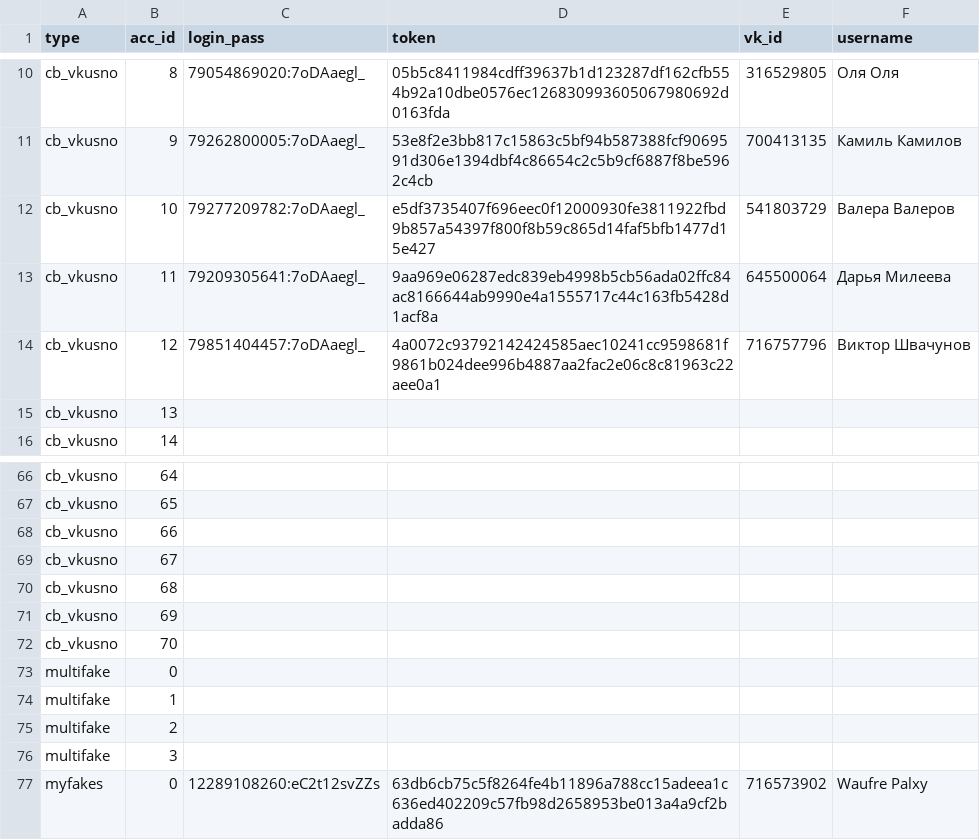
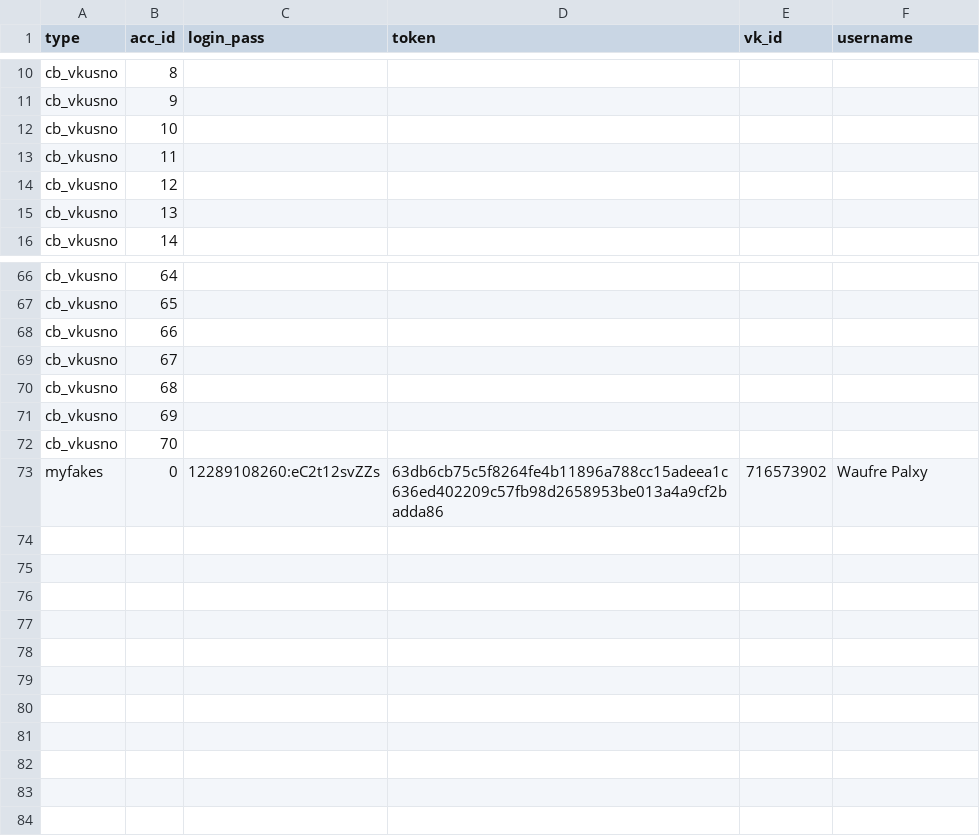
Before and after one commit to colorfulpaintofapriltoday/data, a CSV file: vk1.csv, drawn as a sheet; only a part is shown, gaps mark what is left out; the diff covers the shown part only; the diff names each change by its address in the sheet, - before the commit and + after, or states it on an @@ line.

```diff
--- a/vk1.csv
+++ b/vk1.csv
-C10 (login_pass): 79054869020:7oDAaegl_
+C10 (login_pass): (empty)
-D10 (token): 05b5c8411984cdff39637b1d123287df162cfb554b92a10dbe0576ec126830993605067980692d0163fda
+D10 (token): (empty)
-E10 (vk_id): 316529805
+E10 (vk_id): (empty)
-F10 (username): Оля Оля
+F10 (username): (empty)
-C11 (login_pass): 79262800005:7oDAaegl_
+C11 (login_pass): (empty)
-D11 (token): 53e8f2e3bb817c15863c5bf94b587388fcf9069591d306e1394dbf4c86654c2c5b9cf6887f8be5962c4cb
+D11 (token): (empty)
-E11 (vk_id): 700413135
+E11 (vk_id): (empty)
-F11 (username): Камиль Камилов
+F11 (username): (empty)
-C12 (login_pass): 79277209782:7oDAaegl_
+C12 (login_pass): (empty)
-D12 (token): e5df3735407f696eec0f12000930fe3811922fbd9b857a54397f800f8b59c865d14faf5bfb1477d15e427
+D12 (token): (empty)
-E12 (vk_id): 541803729
+E12 (vk_id): (empty)
-F12 (username): Валера Валеров
+F12 (username): (empty)
-C13 (login_pass): 79209305641:7oDAaegl_
+C13 (login_pass): (empty)
-D13 (token): 9aa969e06287edc839eb4998b5cb56ada02ffc84ac8166644ab9990e4a1555717c44c163fb5428d1acf8a
+D13 (token): (empty)
-E13 (vk_id): 645500064
+E13 (vk_id): (empty)
-F13 (username): Дарья Милеева
+F13 (username): (empty)
-C14 (login_pass): 79851404457:7oDAaegl_
+C14 (login_pass): (empty)
-D14 (token): 4a0072c93792142424585aec10241cc9598681f9861b024dee996b4887aa2fac2e06c8c81963c22aee0a1
+D14 (token): (empty)
-E14 (vk_id): 716757796
+E14 (vk_id): (empty)
-F14 (username): Виктор Швачунов
+F14 (username): (empty)
-row 73: multifake | 0
-row 74: multifake | 1
-row 75: multifake | 2
-row 76: multifake | 3
```
Also changed, not shown: 32 edited cells elsewhere in this file.
